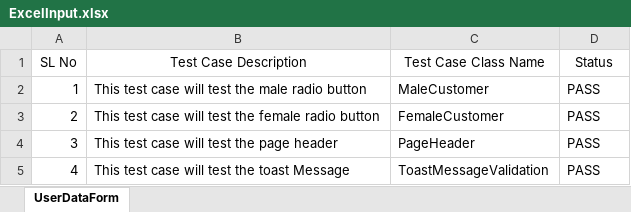
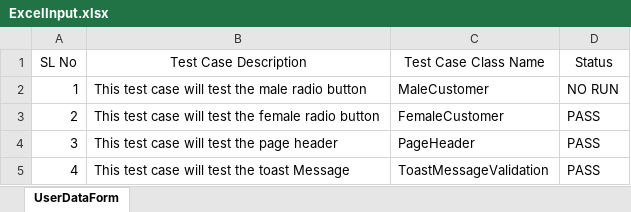
Before and after one commit to vinayhg87/ECommerceAppAutomation, an Excel workbook: ExcelFiles/ExcelInput.xlsx, sheet UserDataForm, drawn as a sheet; values as stored, in another font and other column widths than the file's, no borders; the diff names each change by its address in the sheet, - before the commit and + after, or states it on an @@ line.

```diff
--- a/ExcelFiles/ExcelInput.xlsx (sheet UserDataForm)
+++ b/ExcelFiles/ExcelInput.xlsx (sheet UserDataForm)
-D2 (Status): PASS
+D2 (Status): NO RUN
```
Also changed, not shown: 7 other files.
